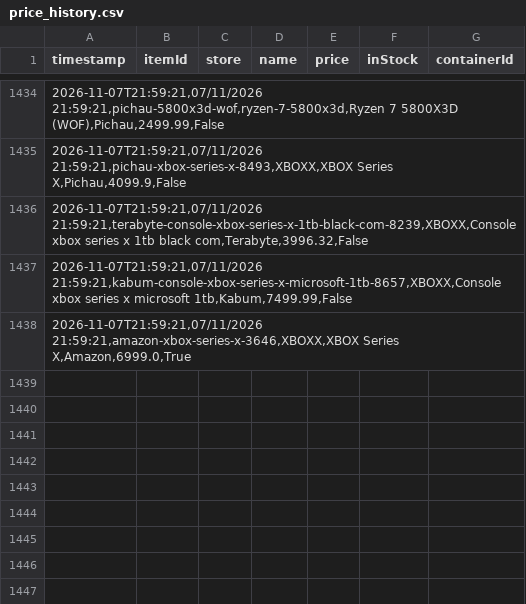
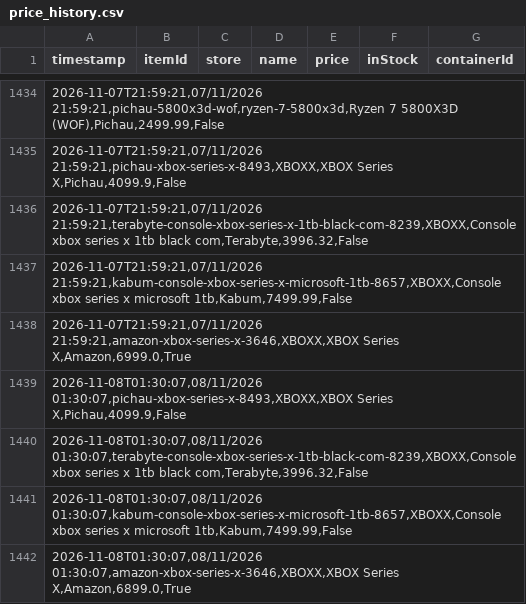
Before and after one commit to Crazy-Spy/PriceCheckURL, a CSV file: data/price_history.csv, drawn as a sheet; only a part is shown, gaps mark what is left out.

```diff
--- a/data/price_history.csv
+++ b/data/price_history.csv
@@ -1438 +1438,5 @@
 2026-11-07T21:59:21,07/11/2026 21:59:21,amazon-xbox-series-x-3646,XBOXX,XBOX Series X,Amazon,6999.0,True
+2026-11-08T01:30:07,08/11/2026 01:30:07,pichau-xbox-series-x-8493,XBOXX,XBOX Series X,Pichau,4099.9,False
+2026-11-08T01:30:07,08/11/2026 01:30:07,terabyte-console-xbox-series-x-1tb-black-com-8239,XBOXX,Console xbox series x 1tb black com,Terabyte,3996.32,False
+2026-11-08T01:30:07,08/11/2026 01:30:07,kabum-console-xbox-series-x-microsoft-1tb-8657,XBOXX,Console xbox series x microsoft 1tb,Kabum,7499.99,False
+2026-11-08T01:30:07,08/11/2026 01:30:07,amazon-xbox-series-x-3646,XBOXX,XBOX Series X,Amazon,6899.0,True
```
Also changed, not shown: 3 other files.
